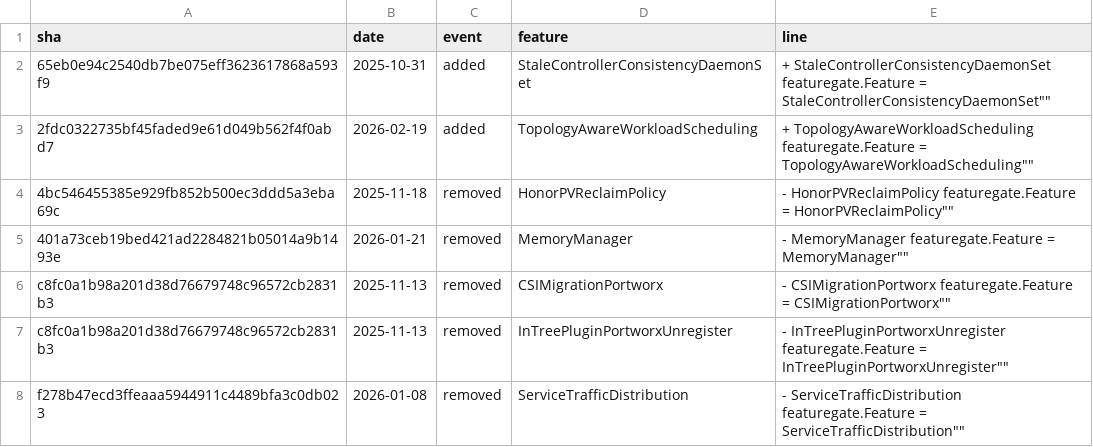
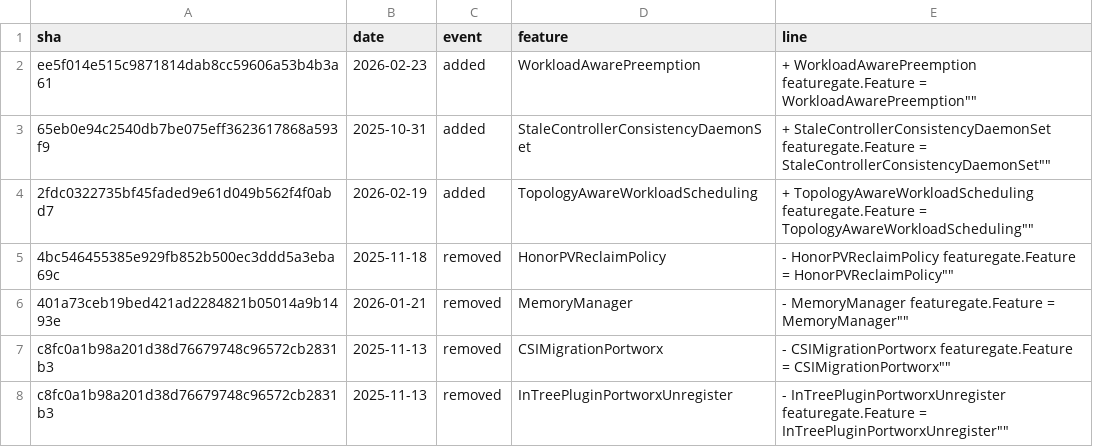
Before and after one commit to ternava/detog, a CSV file: static/data/feature_gates_events.csv, drawn as a sheet; only a part is shown; the shorter side is filled out with more unchanged rows.

```diff
--- a/static/data/feature_gates_events.csv
+++ b/static/data/feature_gates_events.csv
@@ -1,2 +1,3 @@
 sha,date,event,feature,line
+ee5f014e515c9871814dab8cc59606a53b4b3a61,2026-02-23,added,WorkloadAwarePreemption,"+	WorkloadAwarePreemption featuregate.Feature = "WorkloadAwarePreemption""
 65eb0e94c2540db7be075eff3623617868a593f9,2025-10-31,added,StaleControllerConsistencyDaemonSet,"+	StaleControllerConsistencyDaemonSet featuregate.Feature = "StaleControllerConsistencyDaemonSet""
```
